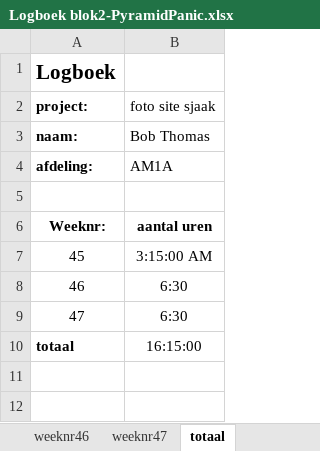
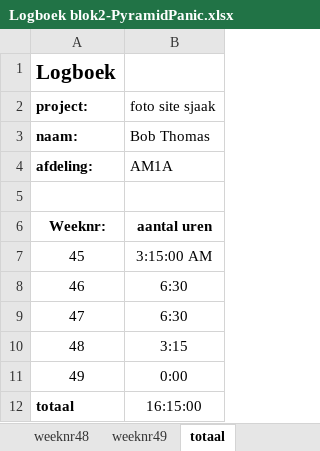
Before and after one commit to Bob-Thomas/Pyramid-Panic, an Excel workbook: Logboek blok2-PyramidPanic.xlsx, sheet totaal, drawn as a sheet; values as stored, in another font and other column widths than the file's, no borders; the diff names each change by its address in the sheet, - before the commit and + after, or states it on an @@ line.

```diff
--- a/Logboek blok2-PyramidPanic.xlsx (sheet totaal)
+++ b/Logboek blok2-PyramidPanic.xlsx (sheet totaal)
+sheet tab: weeknr48
+sheet tab: weeknr49
+row 10: 48 | 3:15
+row 11: 49 | 0:00
```
Also changed, not shown: 31 other files.
